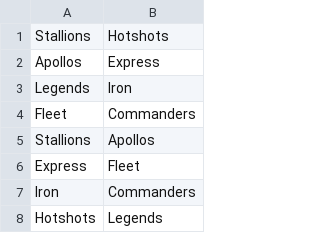
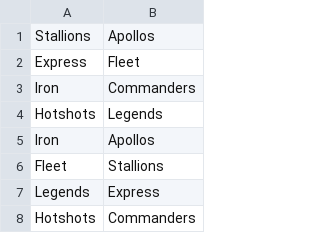
Before and after one commit to MineRobber9000/aaf_elo, a CSV file: season.csv, drawn as a sheet; only a part is shown; the shorter side is filled out with more unchanged rows; the diff names each change by its address in the sheet, - before the commit and + after, or states it on an @@ line.

```diff
--- a/season.csv
+++ b/season.csv
-row 1: Stallions | Hotshots
-row 2: Apollos | Express
-row 3: Legends | Iron
-row 4: Fleet | Commanders
```
Also changed, not shown: aaf_games.csv, 2 other files.
